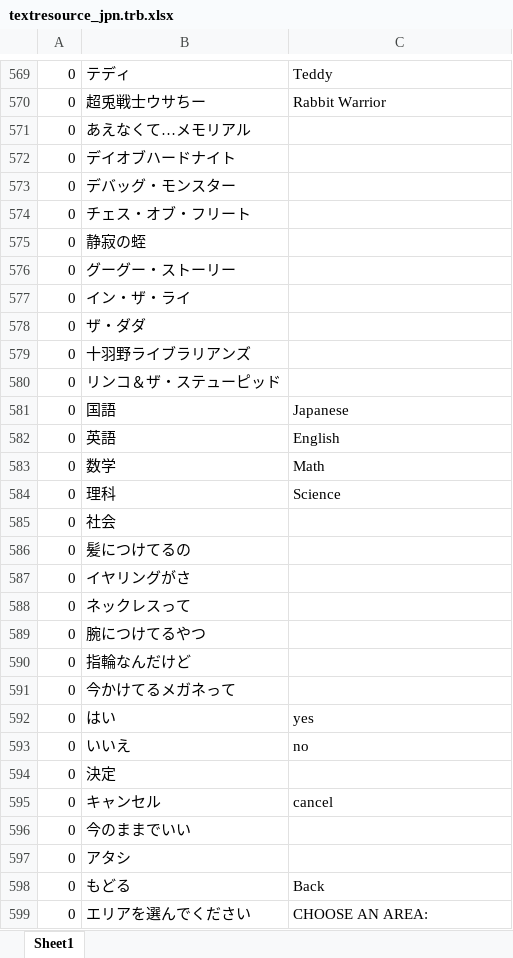
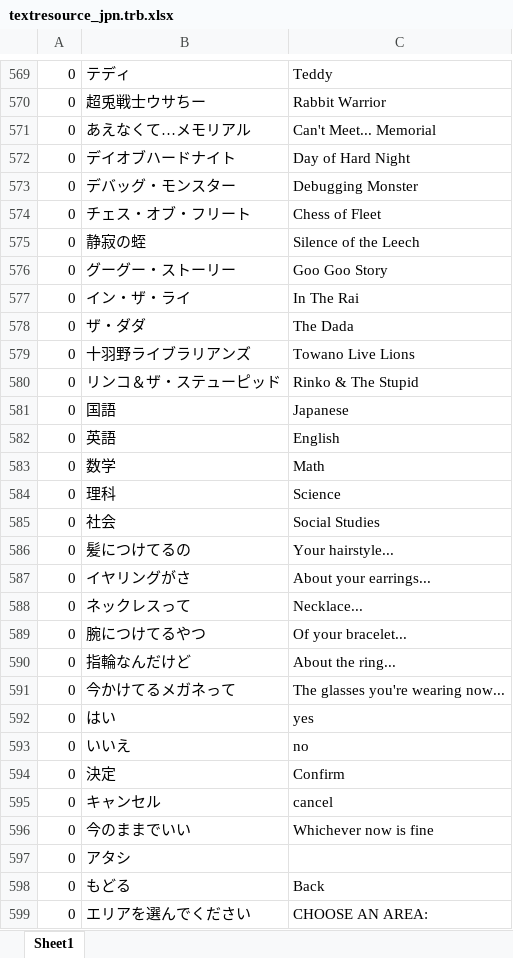
Before and after one commit to LovePlusProject/NLPPATCH, an Excel workbook: Translation Data/textresource_jpn.trb.xlsx, sheet Sheet1, drawn as a sheet; only a part is shown, gaps mark what is left out; values as stored, in another font and other column widths than the file's, no borders; the diff covers the shown part only; the diff names each change by its address in the sheet, - before the commit and + after, or states it on an @@ line.

```diff
--- a/Translation Data/textresource_jpn.trb.xlsx (sheet Sheet1)
+++ b/Translation Data/textresource_jpn.trb.xlsx (sheet Sheet1)
-C571: (empty)
+C571: Can't Meet... Memorial
-C572: (empty)
+C572: Day of Hard Night
-C573: (empty)
+C573: Debugging Monster
-C574: (empty)
+C574: Chess of Fleet
-C575: (empty)
+C575: Silence of the Leech
-C576: (empty)
+C576: Goo Goo Story
-C577: (empty)
+C577: In The Rai
-C578: (empty)
+C578: The Dada
-C579: (empty)
+C579: Towano Live Lions
-C580: (empty)
+C580: Rinko & The Stupid
-C585: (empty)
+C585: Social Studies
-C586: (empty)
+C586: Your hairstyle...
-C587: (empty)
+C587: About your earrings...
-C588: (empty)
+C588: Necklace...
-C589: (empty)
+C589: Of your bracelet...
-C590: (empty)
+C590: About the ring...
-C591: (empty)
+C591: The glasses you're wearing now...
-C594: (empty)
+C594: Confirm
-C596: (empty)
+C596: Whichever now is fine
```
Also changed, not shown: 57 edited cells elsewhere in this sheet, 1 other file.
